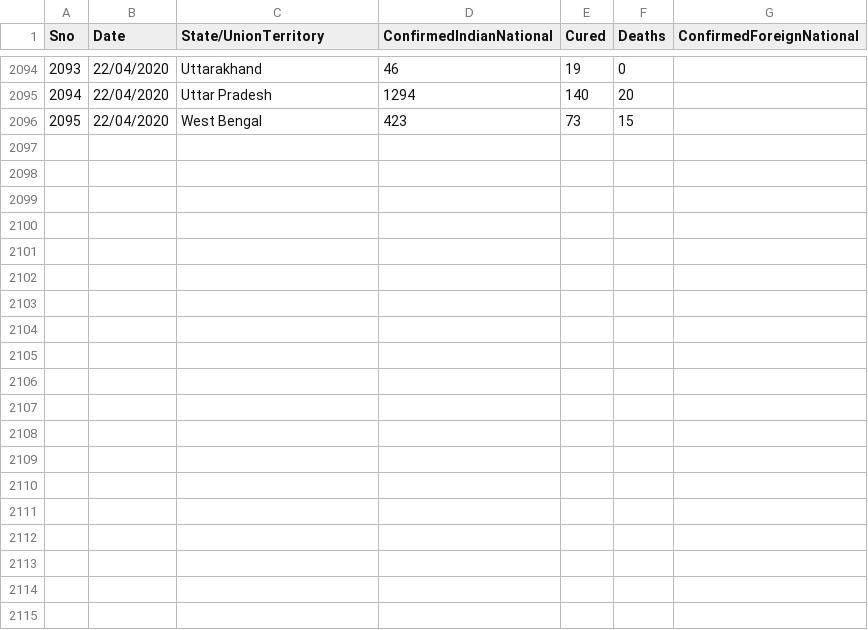
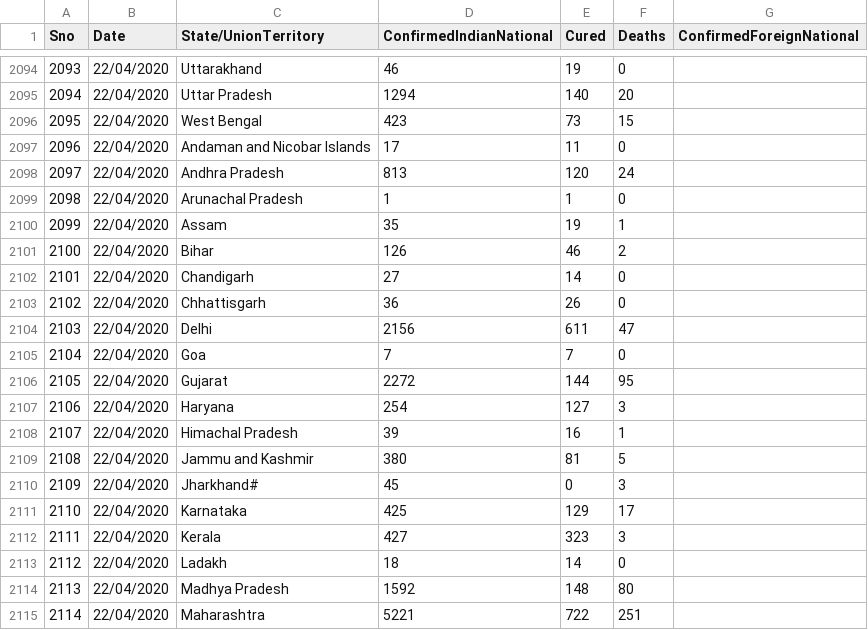
Before and after one commit to rahulnyk/covid19_india_data, a CSV file: covid_19_india.csv, drawn as a sheet; only a part is shown, gaps mark what is left out; the diff covers the shown part only.

Commit message:
22st April data 2

```diff
--- a/covid_19_india.csv
+++ b/covid_19_india.csv
@@ -2096 +2096,20 @@
 2095,22/04/2020,West Bengal,423,73,15,
+2096,22/04/2020,Andaman and Nicobar Islands,17,11,0,
+2097,22/04/2020,Andhra Pradesh,813,120,24,
+2098,22/04/2020,Arunachal Pradesh,1,1,0,
+2099,22/04/2020,Assam,35,19,1,
+2100,22/04/2020,Bihar,126,46,2,
+2101,22/04/2020,Chandigarh,27,14,0,
+2102,22/04/2020,Chhattisgarh,36,26,0,
+2103,22/04/2020,Delhi,2156,611,47,
+2104,22/04/2020,Goa,7,7,0,
+2105,22/04/2020,Gujarat,2272,144,95,
+2106,22/04/2020,Haryana,254,127,3,
+2107,22/04/2020,Himachal Pradesh,39,16,1,
+2108,22/04/2020,Jammu and Kashmir,380,81,5,
+2109,22/04/2020,Jharkhand#,45,0,3,
+2110,22/04/2020,Karnataka,425,129,17,
+2111,22/04/2020,Kerala,427,323,3,
+2112,22/04/2020,Ladakh,18,14,0,
+2113,22/04/2020,Madhya Pradesh,1592,148,80,
+2114,22/04/2020,Maharashtra,5221,722,251,
```
Also changed, not shown: 13 added rows elsewhere in this file.
